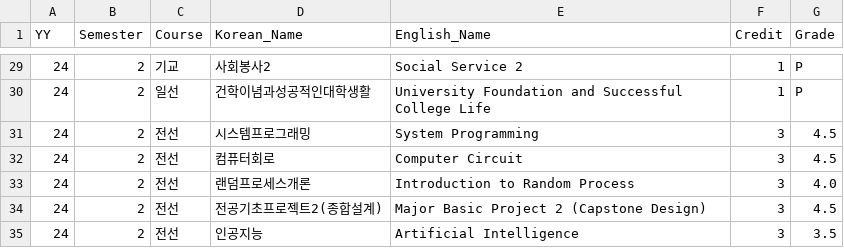
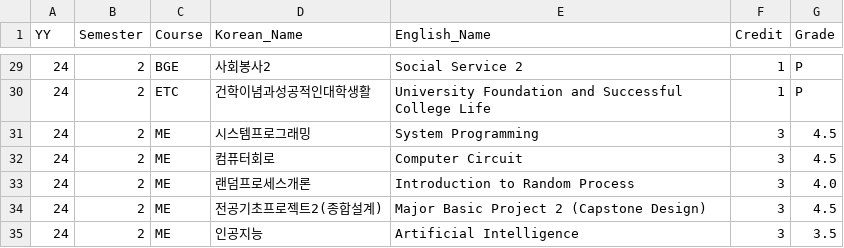
Before and after one commit to JeongIlhyuk/c_plpl, a CSV file: timetable/data/grade.csv, drawn as a sheet; only a part is shown, gaps mark what is left out; the diff covers the shown part only.

```diff
--- a/timetable/data/grade.csv
+++ b/timetable/data/grade.csv
@@ -29,7 +29,7 @@ YY,Semester,Course,Korean_Name,English_Name,Credit,Grade
-24,2,기교,사회봉사2,Social Service 2,1,P
-24,2,일선,건학이념과성공적인대학생활,University Foundation and Successful College Life,1,P
-24,2,전선,시스템프로그래밍,System Programming,3,4.5
-24,2,전선,컴퓨터회로,Computer Circuit,3,4.5
-24,2,전선,랜덤프로세스개론,Introduction to Random Process,3,4.0
-24,2,전선,전공기초프로젝트2(종합설계),Major Basic Project 2 (Capstone Design),3,4.5
-24,2,전선,인공지능,Artificial Intelligence,3,3.5
+24,2,BGE,사회봉사2,Social Service 2,1,P
+24,2,ETC,건학이념과성공적인대학생활,University Foundation and Successful College Life,1,P
+24,2,ME,시스템프로그래밍,System Programming,3,4.5
+24,2,ME,컴퓨터회로,Computer Circuit,3,4.5
+24,2,ME,랜덤프로세스개론,Introduction to Random Process,3,4.0
+24,2,ME,전공기초프로젝트2(종합설계),Major Basic Project 2 (Capstone Design),3,4.5
+24,2,ME,인공지능,Artificial Intelligence,3,3.5
```
Also changed, not shown: 27 edited cells elsewhere in this file, 5 other files.
